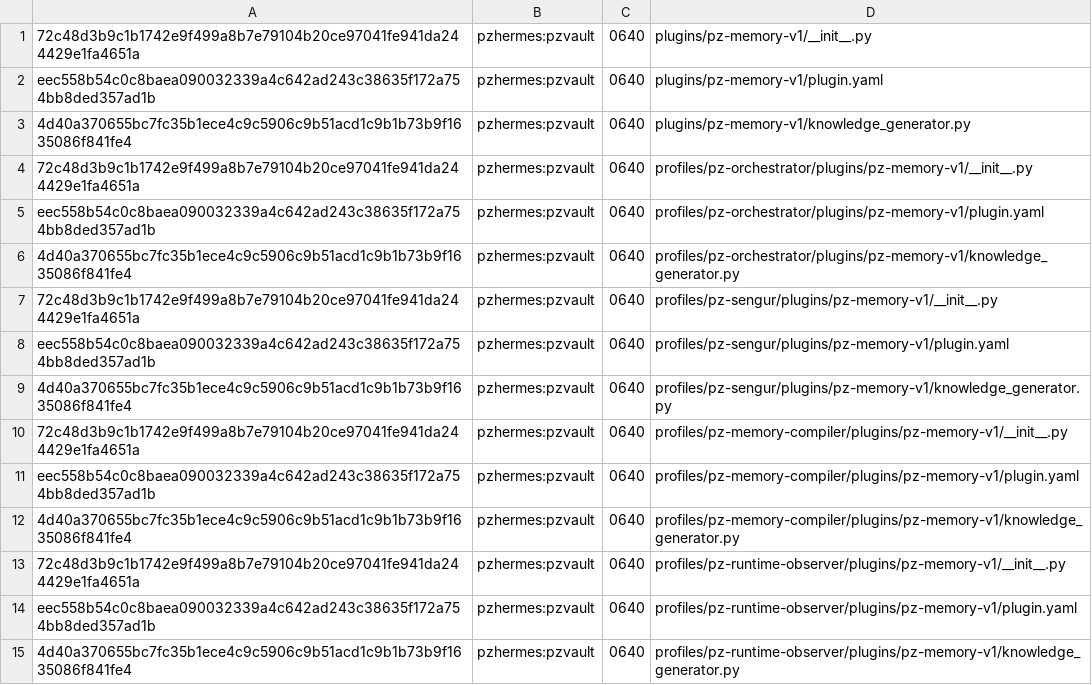
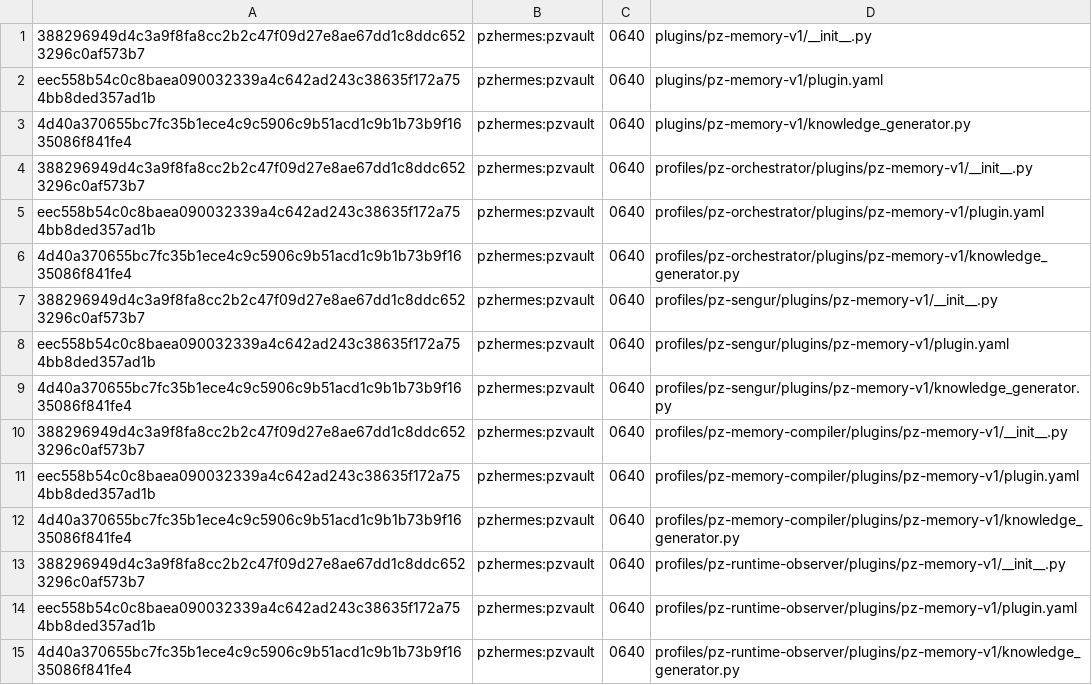
Before and after one commit to MehmetSengur/pikselzone-memory-os, a TSV file: policy/expected-memory-plugin-baseline.tsv, drawn as a sheet.

```diff
--- a/policy/expected-memory-plugin-baseline.tsv
+++ b/policy/expected-memory-plugin-baseline.tsv
@@ -1,14 +1,14 @@
-72c48d3b9c1b1742e9f499a8b7e79104b20ce97041fe941da244429e1fa4651a	pzhermes:pzvault	0640	plugins/pz-memory-v1/__init__.py
+388296949d4c3a9f8fa8cc2b2c47f09d27e8ae67dd1c8ddc6523296c0af573b7	pzhermes:pzvault	0640	plugins/pz-memory-v1/__init__.py
 eec558b54c0c8baea090032339a4c642ad243c38635f172a754bb8ded357ad1b	pzhermes:pzvault	0640	plugins/pz-memory-v1/plugin.yaml
 4d40a370655bc7fc35b1ece4c9c5906c9b51acd1c9b1b73b9f1635086f841fe4	pzhermes:pzvault	0640	plugins/pz-memory-v1/knowledge_generator.py
-72c48d3b9c1b1742e9f499a8b7e79104b20ce97041fe941da244429e1fa4651a	pzhermes:pzvault	0640	profiles/pz-orchestrator/plugins/pz-memory-v1/__init__.py
+388296949d4c3a9f8fa8cc2b2c47f09d27e8ae67dd1c8ddc6523296c0af573b7	pzhermes:pzvault	0640	profiles/pz-orchestrator/plugins/pz-memory-v1/__init__.py
 eec558b54c0c8baea090032339a4c642ad243c38635f172a754bb8ded357ad1b	pzhermes:pzvault	0640	profiles/pz-orchestrator/plugins/pz-memory-v1/plugin.yaml
 4d40a370655bc7fc35b1ece4c9c5906c9b51acd1c9b1b73b9f1635086f841fe4	pzhermes:pzvault	0640	profiles/pz-orchestrator/plugins/pz-memory-v1/knowledge_generator.py
-72c48d3b9c1b1742e9f499a8b7e79104b20ce97041fe941da244429e1fa4651a	pzhermes:pzvault	0640	profiles/pz-sengur/plugins/pz-memory-v1/__init__.py
+388296949d4c3a9f8fa8cc2b2c47f09d27e8ae67dd1c8ddc6523296c0af573b7	pzhermes:pzvault	0640	profiles/pz-sengur/plugins/pz-memory-v1/__init__.py
 eec558b54c0c8baea090032339a4c642ad243c38635f172a754bb8ded357ad1b	pzhermes:pzvault	0640	profiles/pz-sengur/plugins/pz-memory-v1/plugin.yaml
 4d40a370655bc7fc35b1ece4c9c5906c9b51acd1c9b1b73b9f1635086f841fe4	pzhermes:pzvault	0640	profiles/pz-sengur/plugins/pz-memory-v1/knowledge_generator.py
-72c48d3b9c1b1742e9f499a8b7e79104b20ce97041fe941da244429e1fa4651a	pzhermes:pzvault	0640	profiles/pz-memory-compiler/plugins/pz-memory-v1/__init__.py
+388296949d4c3a9f8fa8cc2b2c47f09d27e8ae67dd1c8ddc6523296c0af573b7	pzhermes:pzvault	0640	profiles/pz-memory-compiler/plugins/pz-memory-v1/__init__.py
 eec558b54c0c8baea090032339a4c642ad243c38635f172a754bb8ded357ad1b	pzhermes:pzvault	0640	profiles/pz-memory-compiler/plugins/pz-memory-v1/plugin.yaml
 4d40a370655bc7fc35b1ece4c9c5906c9b51acd1c9b1b73b9f1635086f841fe4	pzhermes:pzvault	0640	profiles/pz-memory-compiler/plugins/pz-memory-v1/knowledge_generator.py
-72c48d3b9c1b1742e9f499a8b7e79104b20ce97041fe941da244429e1fa4651a	pzhermes:pzvault	0640	profiles/pz-runtime-observer/plugins/pz-memory-v1/__init__.py
+388296949d4c3a9f8fa8cc2b2c47f09d27e8ae67dd1c8ddc6523296c0af573b7	pzhermes:pzvault	0640	profiles/pz-runtime-observer/plugins/pz-memory-v1/__init__.py
 eec558b54c0c8baea090032339a4c642ad243c38635f172a754bb8ded357ad1b	pzhermes:pzvault	0640	profiles/pz-runtime-observer/plugins/pz-memory-v1/plugin.yaml
```
Also changed, not shown: 2 other files.
